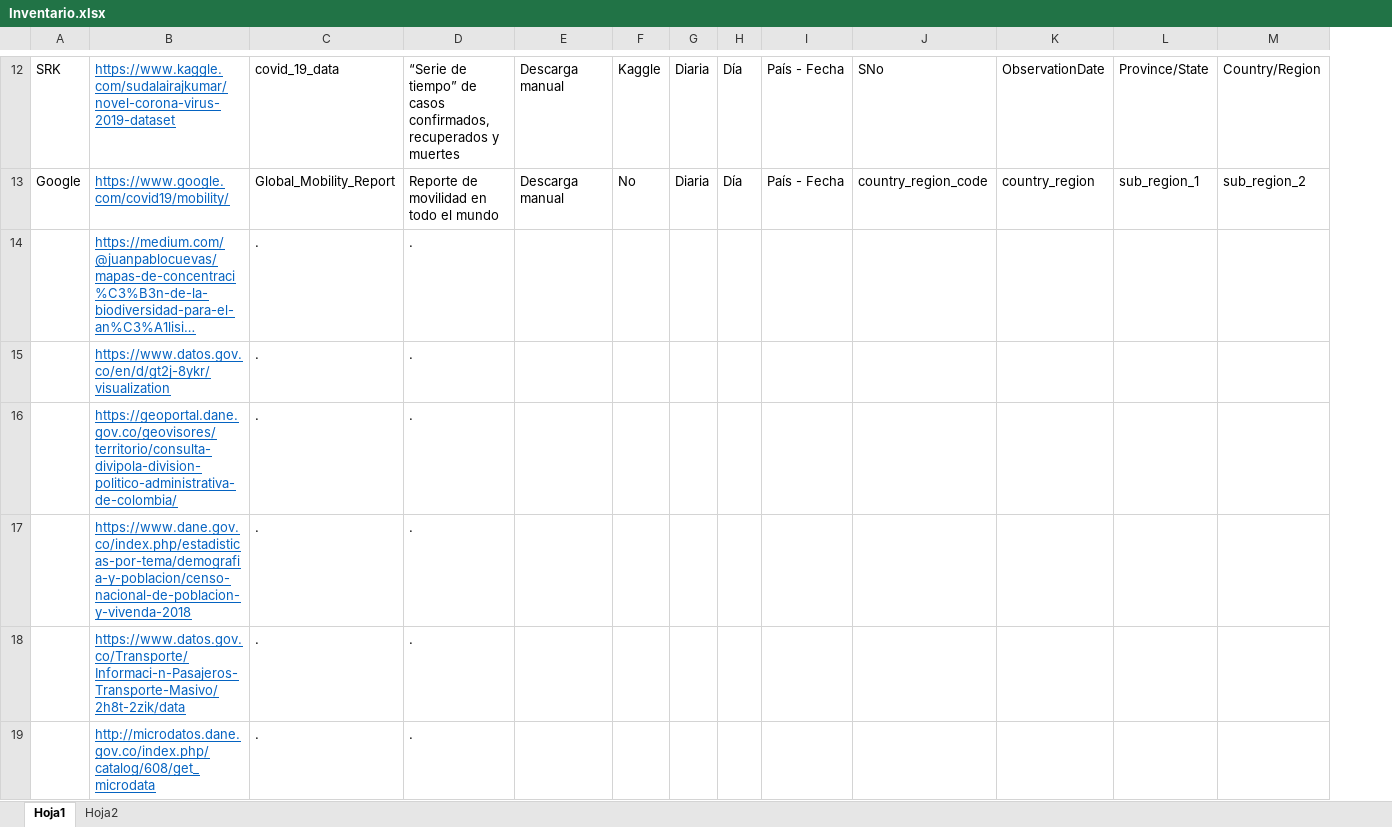
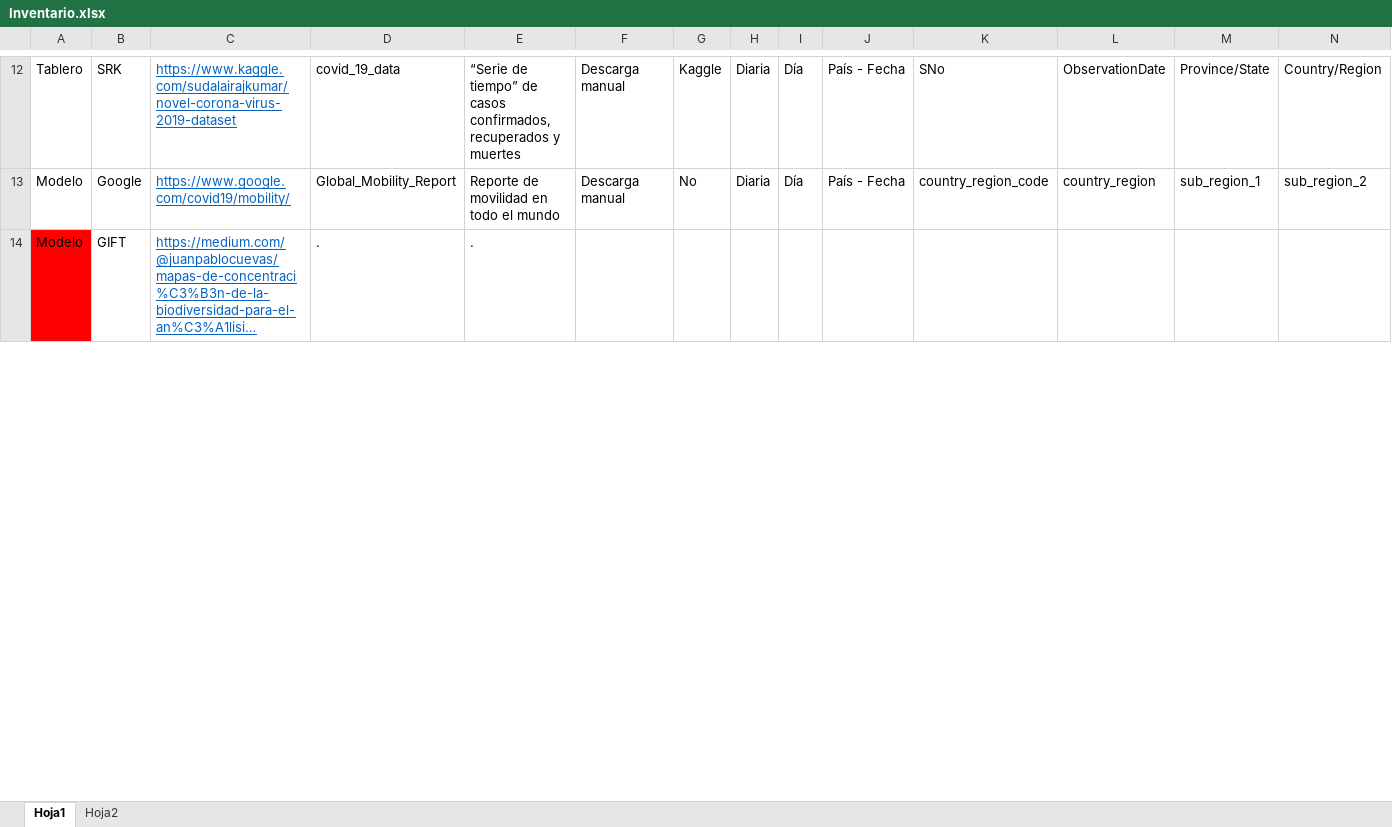
Before and after one commit to AndresFelipeVillabonaLozada/Datos-Colombia, an Excel workbook: help/Inventario.xlsx, sheet Hoja1, drawn as a sheet; only a part is shown, gaps mark what is left out; long unchanged cells end in …; values as stored, in another font and other column widths than the file's, no borders; removed rows and columns are numbered as before the commit, all else as after; rows hold the shown columns only; the diff covers the shown part only; the diff names each change by its address in the sheet, - before the commit and + after, or states it on an @@ line.

Commit message:
Update Inventario.xlsx

```diff
--- a/help/Inventario.xlsx (sheet Hoja1)
+++ b/help/Inventario.xlsx (sheet Hoja1)
+column A, rows 12-14: Tablero | Modelo | Modelo
-B14: (empty)
+B14: GIFT
-row 15:  | https://www.datos.gov.co/en/d/gt2j-8ykr/visualization | . | .
-row 16:  | https://geoportal.dane.gov.co/geovisores/territorio/consulta-divipola-division-politico-administrativa-de-colombia/ | . | .
-row 17:  | https://www.dane.gov.co/index.php/estadisticas-por-tema/demografia-y-poblacion/censo-nacional-de-poblacion-y-vivenda-2018 | . | .
-row 18:  | https://www.datos.gov.co/Transporte/Informaci-n-Pasajeros-Transporte-Masivo/2h8t-2zik/data | . | .
-row 19:  | http://microdatos.dane.gov.co/index.php/catalog/608/get_microdata | . | .
```
Also changed, not shown: 10 added rows, 4 removed rows, 3 edited cells and cell formats elsewhere in this sheet.
